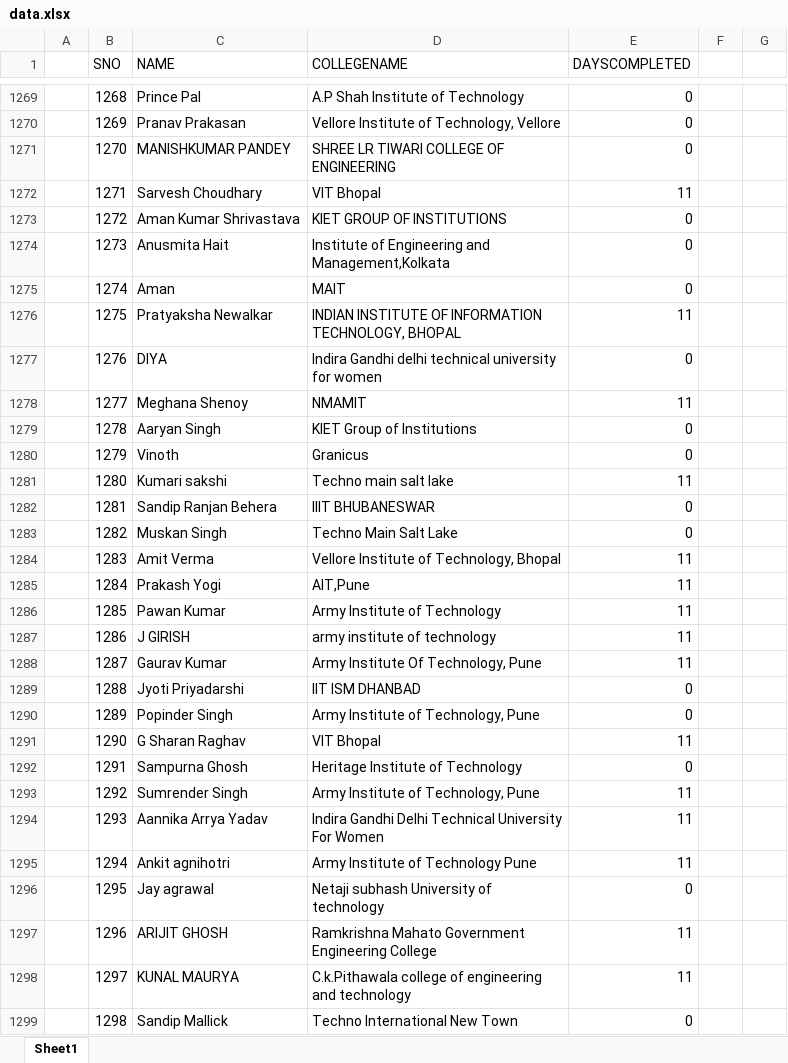
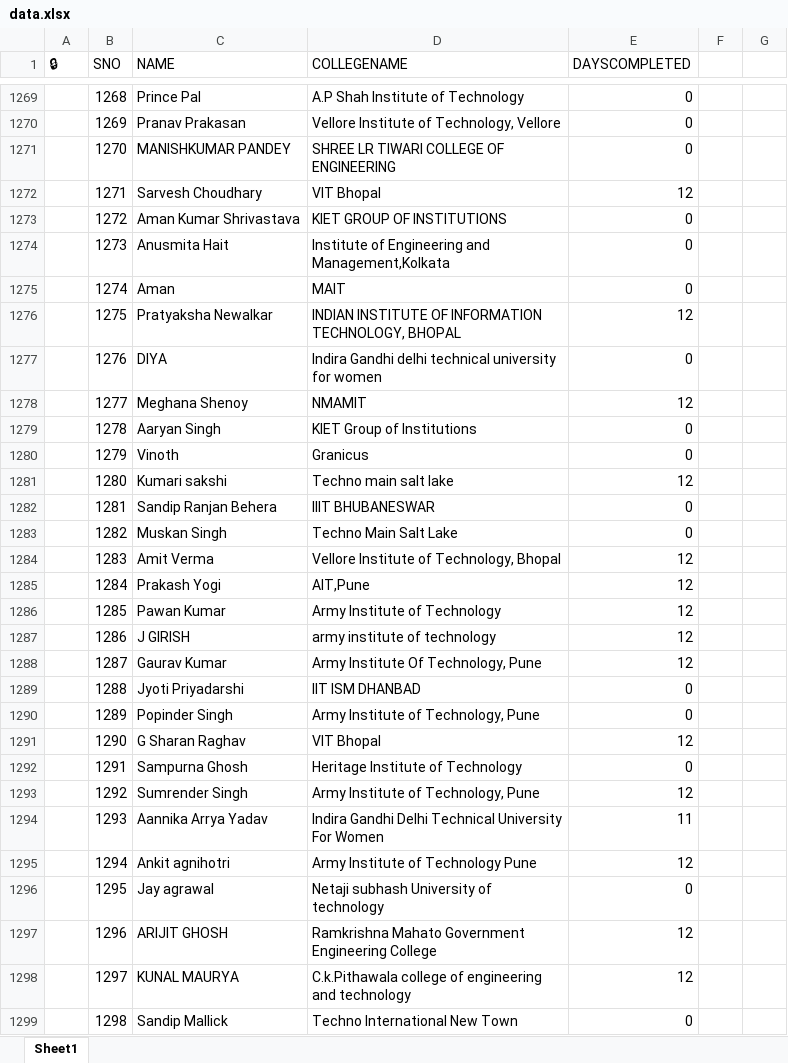
Before and after one commit to SauravMukherjee44/100-Days-of-Code-CodeIN-Progress-Report, an Excel workbook: data.xlsx, sheet Sheet1, drawn as a sheet; only a part is shown, gaps mark what is left out; values as stored, in another font and other column widths than the file's, no cell formats; charts and pictures and conditional formats and table styles not drawn; the diff covers the shown part only; the diff names each change by its address in the sheet, - before the commit and + after, or states it on an @@ line.

Commit message:
Update data.xlsx

```diff
--- a/data.xlsx (sheet Sheet1)
+++ b/data.xlsx (sheet Sheet1)
-A1: (empty)
+A1: 🔒
-E1272 (DAYSCOMPLETED): 11
+E1272 (DAYSCOMPLETED): 12
-E1276 (DAYSCOMPLETED): 11
+E1276 (DAYSCOMPLETED): 12
-E1278 (DAYSCOMPLETED): 11
+E1278 (DAYSCOMPLETED): 12
-E1281 (DAYSCOMPLETED): 11
+E1281 (DAYSCOMPLETED): 12
-E1284:E1288 (DAYSCOMPLETED): 11
+E1284:E1288 (DAYSCOMPLETED): 12
-E1291 (DAYSCOMPLETED): 11
+E1291 (DAYSCOMPLETED): 12
-E1293 (DAYSCOMPLETED): 11
+E1293 (DAYSCOMPLETED): 12
-E1295 (DAYSCOMPLETED): 11
+E1295 (DAYSCOMPLETED): 12
-E1297:E1298 (DAYSCOMPLETED): 11
+E1297:E1298 (DAYSCOMPLETED): 12
```
Also changed, not shown: 405 edited cells elsewhere in this sheet, cell formats, formulas that keep their value.
